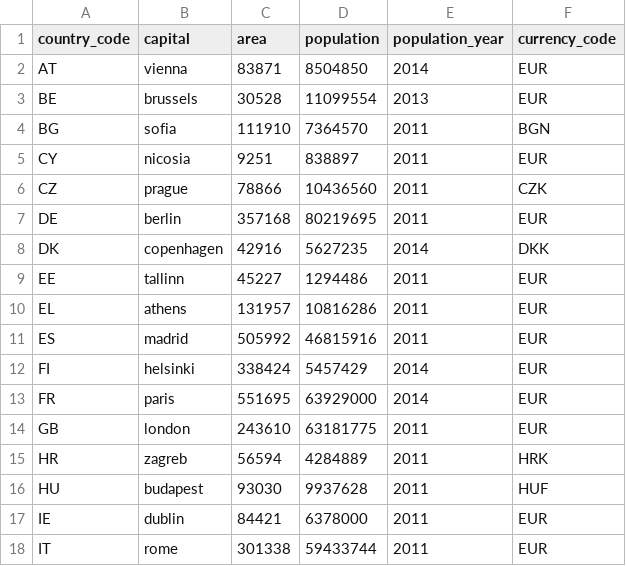
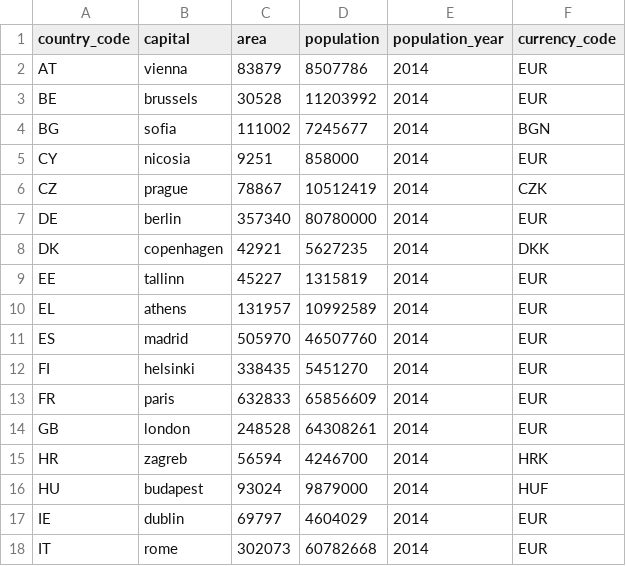
Before and after one commit to jerekapyaho/eumemberdata, a CSV file: country.csv, drawn as a sheet; only a part is shown; the diff covers the shown part only.

Commit message:
Updated country information to latest EU data from 2014

```diff
--- a/country.csv
+++ b/country.csv
@@ -1,18 +1,18 @@
 country_code,capital,area,population,population_year,currency_code
-AT,vienna,83871,8504850,2014,EUR
-BE,brussels,30528,11099554,2013,EUR
-BG,sofia,111910,7364570,2011,BGN
-CY,nicosia,9251,838897,2011,EUR
-CZ,prague,78866,10436560,2011,CZK
-DE,berlin,357168,80219695,2011,EUR
-DK,copenhagen,42916,5627235,2014,DKK
-EE,tallinn,45227,1294486,2011,EUR
-EL,athens,131957,10816286,2011,EUR
-ES,madrid,505992,46815916,2011,EUR
-FI,helsinki,338424,5457429,2014,EUR
-FR,paris,551695,63929000,2014,EUR
-GB,london,243610,63181775,2011,EUR
-HR,zagreb,56594,4284889,2011,HRK
-HU,budapest,93030,9937628,2011,HUF
-IE,dublin,84421,6378000,2011,EUR
-IT,rome,301338,59433744,2011,EUR
+AT,vienna,83879,8507786,2014,EUR
+BE,brussels,30528,11203992,2014,EUR
+BG,sofia,111002, 7245677,2014,BGN
+CY,nicosia,9251,858000,2014,EUR
+CZ,prague,78867,10512419,2014,CZK
+DE,berlin,357340,80780000,2014,EUR
+DK,copenhagen,42921,5627235,2014,DKK
+EE,tallinn,45227,1315819,2014,EUR
+EL,athens,131957,10992589,2014,EUR
+ES,madrid,505970,46507760,2014,EUR
+FI,helsinki,338435,5451270,2014,EUR
+FR,paris,632833,65856609,2014,EUR
+GB,london,248528,64308261,2014,EUR
+HR,zagreb,56594,4246700,2014,HRK
+HU,budapest,93024,9879000,2014,HUF
+IE,dublin,69797,4604029,2014,EUR
+IT,rome,302073,60782668,2014,EUR
```
Also changed, not shown: 20 edited cells elsewhere in this file.
